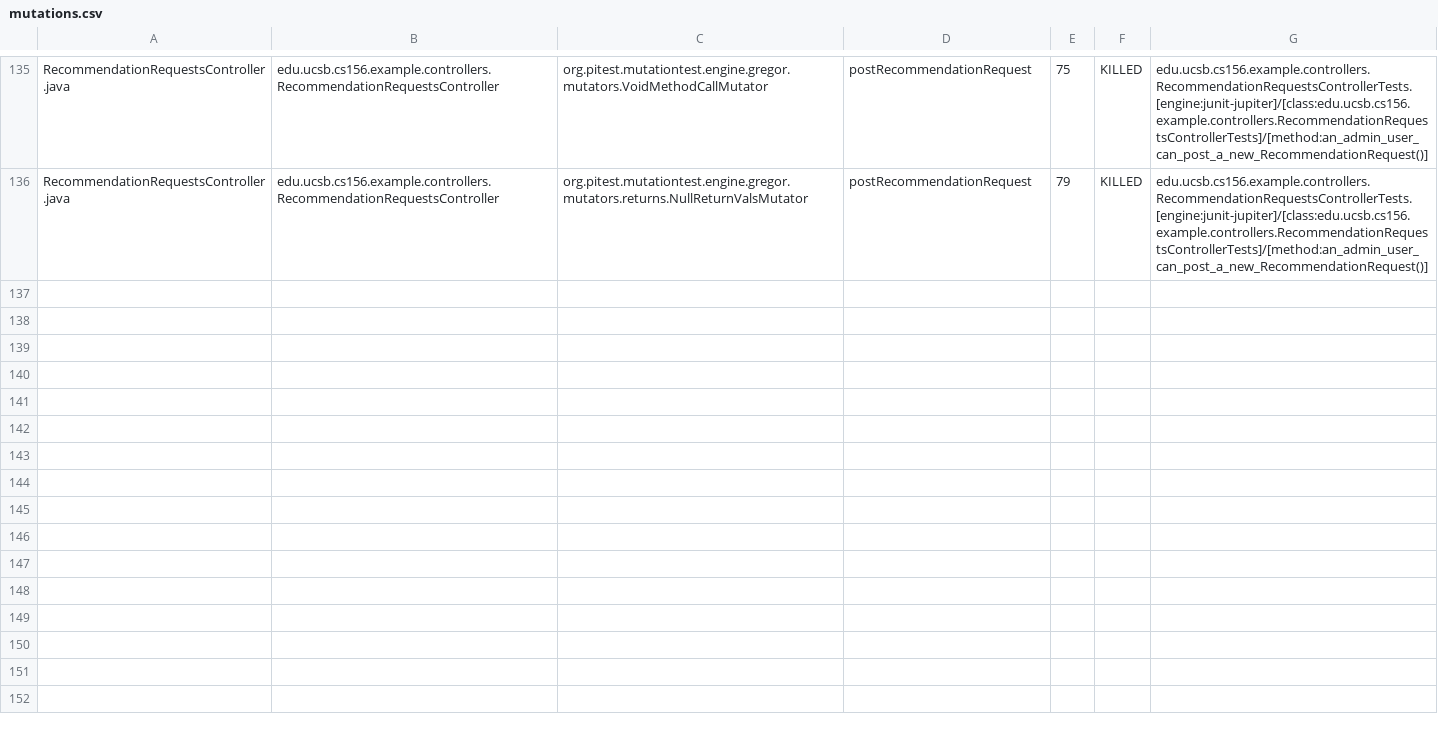
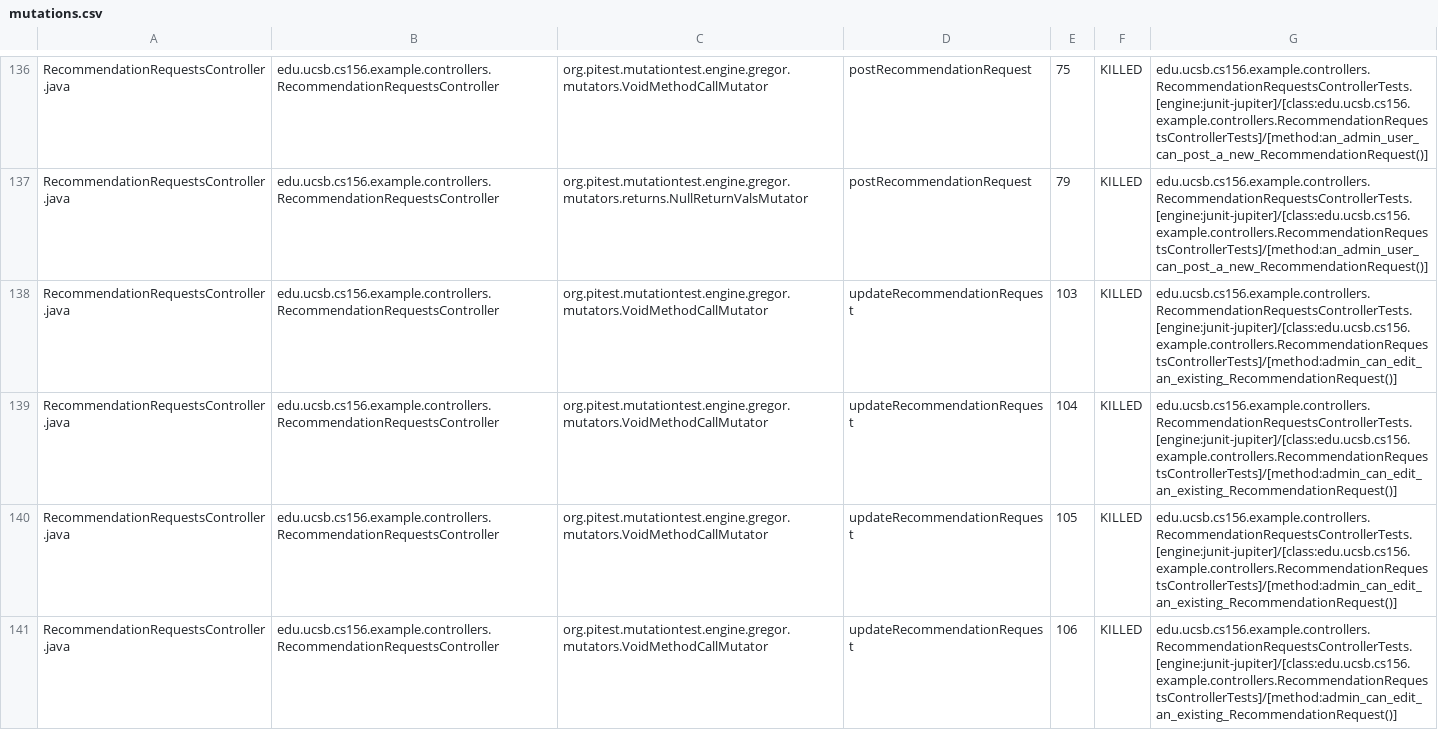
Before and after one commit to ucsb-cs156-s24/team02-s24-4pm-7, a CSV file: pitest/mutations.csv, drawn as a sheet; only a part is shown, gaps mark what is left out; the diff covers the shown part only; the diff names each change by its address in the sheet, - before the commit and + after, or states it on an @@ line.

Commit message:
Deploying to gh-pages from @ ucsb-cs156-s24/team02-s24-4pm-7@0eb5b6d44deb84bbe66b0dfb92cff21b3688b548 🚀

```diff
--- a/pitest/mutations.csv
+++ b/pitest/mutations.csv
+row 138: RecommendationRequestsController.java | edu.ucsb.cs156.example.controllers.RecommendationRequestsController | org.pitest.mutationtest.engine.gregor.mutators.VoidMethodCallMutator | updateRecommendationRequest | 103 | KILLED | edu.ucsb.cs156.example.controllers.RecommendationRequestsControllerTests.[engine:junit-jupiter]/[class:edu.ucsb.cs156.example.controllers.RecommendationRequestsControllerTests]/[method:admin_can_edit_an_existing_RecommendationRequest()]
+row 139: RecommendationRequestsController.java | edu.ucsb.cs156.example.controllers.RecommendationRequestsController | org.pitest.mutationtest.engine.gregor.mutators.VoidMethodCallMutator | updateRecommendationRequest | 104 | KILLED | edu.ucsb.cs156.example.controllers.RecommendationRequestsControllerTests.[engine:junit-jupiter]/[class:edu.ucsb.cs156.example.controllers.RecommendationRequestsControllerTests]/[method:admin_can_edit_an_existing_RecommendationRequest()]
+row 140: RecommendationRequestsController.java | edu.ucsb.cs156.example.controllers.RecommendationRequestsController | org.pitest.mutationtest.engine.gregor.mutators.VoidMethodCallMutator | updateRecommendationRequest | 105 | KILLED | edu.ucsb.cs156.example.controllers.RecommendationRequestsControllerTests.[engine:junit-jupiter]/[class:edu.ucsb.cs156.example.controllers.RecommendationRequestsControllerTests]/[method:admin_can_edit_an_existing_RecommendationRequest()]
+row 141: RecommendationRequestsController.java | edu.ucsb.cs156.example.controllers.RecommendationRequestsController | org.pitest.mutationtest.engine.gregor.mutators.VoidMethodCallMutator | updateRecommendationRequest | 106 | KILLED | edu.ucsb.cs156.example.controllers.RecommendationRequestsControllerTests.[engine:junit-jupiter]/[class:edu.ucsb.cs156.example.controllers.RecommendationRequestsControllerTests]/[method:admin_can_edit_an_existing_RecommendationRequest()]
```
Also changed, not shown: 4 added rows elsewhere in this file, 19 other files.
